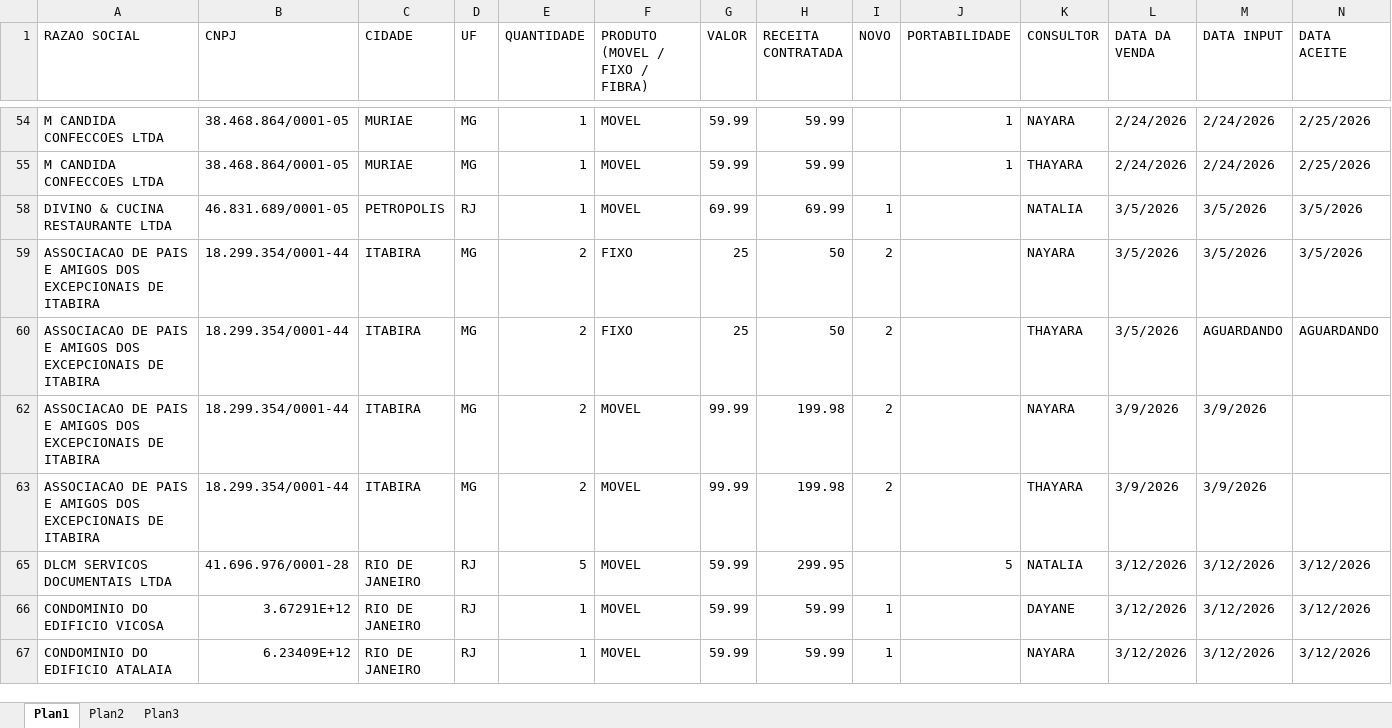
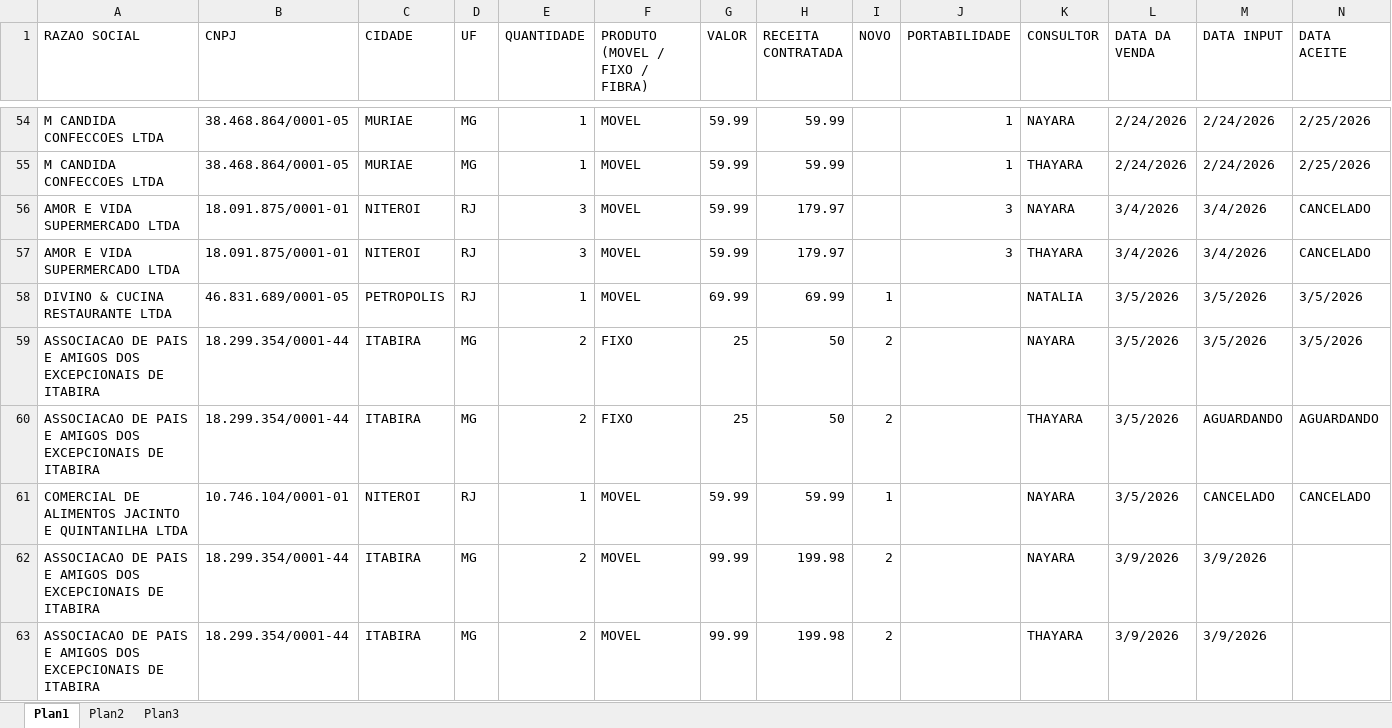
Before and after one commit to arlisson/pos-venda, an Excel workbook: planilhasParaCruzamento/VENDAS BASARI GLOBAL ATE 23-06.xlsx, sheet Plan1, drawn as a sheet; only a part is shown, gaps mark what is left out; the shorter side is filled out with more unchanged rows; values as stored, in another font and other column widths than the file's, no cell formats; rows hold the shown columns only; the diff covers the shown part only; the diff names each change by its address in the sheet, - before the commit and + after, or states it on an @@ line.

Commit message:
enviando planilhas

```diff
--- a/planilhasParaCruzamento/VENDAS BASARI GLOBAL ATE 23-06.xlsx (sheet Plan1)
+++ b/planilhasParaCruzamento/VENDAS BASARI GLOBAL ATE 23-06.xlsx (sheet Plan1)
@@ row 56 unhidden: AMOR E VIDA SUPERMERCADO LTDA | 18.091.875/0001-01 | NITEROI | RJ | 3 | MOVEL | 59.99 | 179.97 |  | 3 | NAYARA | 3/4/2026 | 3/4/2026 | CANCELADO @@
@@ row 57 unhidden: AMOR E VIDA SUPERMERCADO LTDA | 18.091.875/0001-01 | NITEROI | RJ | 3 | MOVEL | 59.99 | 179.97 |  | 3 | THAYARA | 3/4/2026 | 3/4/2026 | CANCELADO @@
@@ row 61 unhidden: COMERCIAL DE ALIMENTOS JACINTO E QUINTANILHA LTDA | 10.746.104/0001-01 | NITEROI | RJ | 1 | MOVEL | 59.99 | 59.99 | 1 |  | NAYARA | 3/5/2026 | CANCELADO | CANCELADO @@
```
Also changed, not shown: 2 added rows, 33 hidden or unhidden rows and 1 edited cell elsewhere in this sheet, cell formats, hidden cells, planilhasParaCruzamento/Fechamento Fev26 a Maio26 Vivo (1).xlsx, planilhasParaCruzamento/cruzamento-2026-07-02 (bonito).xlsx, 5 other files.
